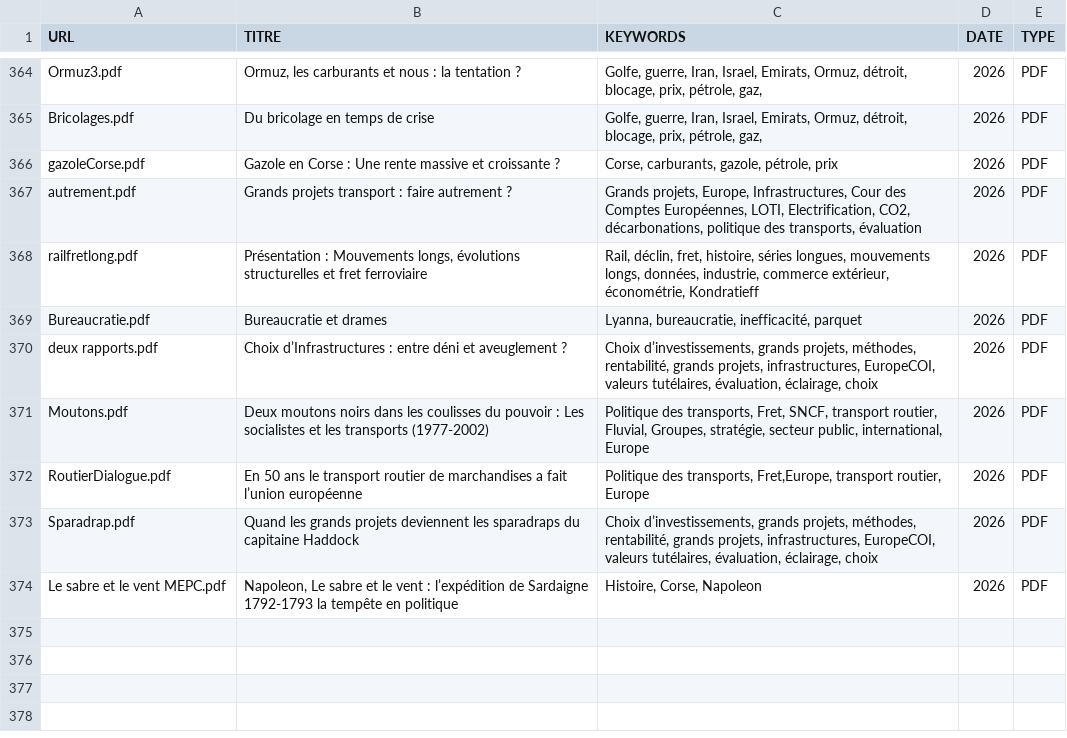
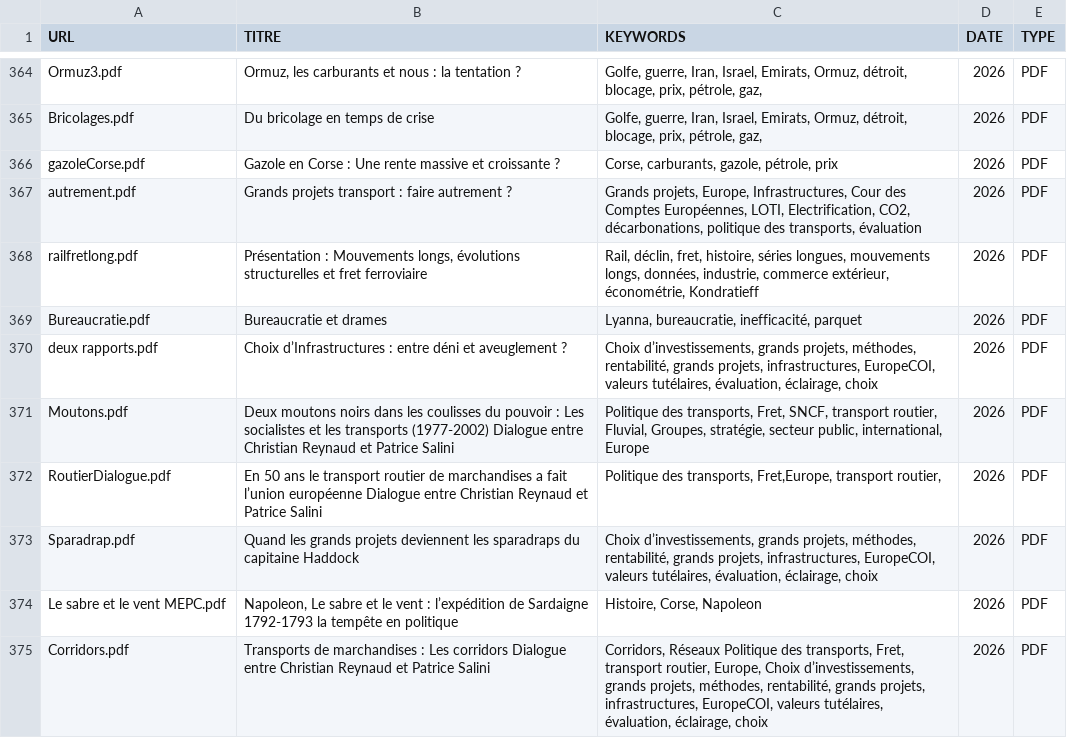
Before and after one commit to patricesalini/transport, a CSV file: INVENTAIRE_CLEAN.csv, drawn as a sheet; only a part is shown, gaps mark what is left out.

```diff
--- a/INVENTAIRE_CLEAN.csv
+++ b/INVENTAIRE_CLEAN.csv
@@ -389,6 +389,7 @@ Bureaucratie.pdf;Bureaucratie et drames;Lyanna, bureaucratie, inefficacité, par
 deux rapports.pdf;Choix d’Infrastructures :  entre déni et aveuglement ?;Choix d’investissements, grands projets, méthodes, rentabilité, grands projets, infrastructures, EuropeCOI, valeurs tutélaires, évaluation, éclairage, choix;2026;PDF
-Moutons.pdf;Deux moutons noirs dans les coulisses du pouvoir : Les socialistes et les transports (1977-2002);Politique des transports, Fret, SNCF, transport routier, Fluvial, Groupes, stratégie, secteur public, international, Europe;2026;PDF
-RoutierDialogue.pdf;"En 50 ans le transport routier de marchandises a fait l’union européenne
-";Politique des transports, Fret,Europe, transport routier, Europe;2026;PDF
+Moutons.pdf;Deux moutons noirs dans les coulisses du pouvoir : Les socialistes et les transports (1977-2002) Dialogue entre Christian Reynaud et Patrice Salini;Politique des transports, Fret, SNCF, transport routier, Fluvial, Groupes, stratégie, secteur public, international, Europe;2026;PDF
+RoutierDialogue.pdf;"En 50 ans le transport routier de marchandises a fait l’union européenne  Dialogue entre Christian Reynaud et Patrice Salini
+";Politique des transports, Fret,Europe, transport routier,;2026;PDF
 Sparadrap.pdf;Quand les grands projets deviennent les sparadraps du capitaine Haddock;Choix d’investissements, grands projets, méthodes, rentabilité, grands projets, infrastructures, EuropeCOI, valeurs tutélaires, évaluation, éclairage, choix;2026;PDF
 Le sabre et le vent MEPC.pdf;Napoleon, Le sabre et le vent  : l’expédition de Sardaigne 1792-1793 la tempête en politique;Histoire, Corse, Napoleon;2026;PDF
+Corridors.pdf;Transports de marchandises : Les corridors  Dialogue entre Christian Reynaud et Patrice Salini;Corridors, Réseaux Politique des transports, Fret, transport routier, Europe, Choix d’investissements, grands projets, méthodes, rentabilité, grands projets, infrastructures, EuropeCOI, valeurs tutélaires, évaluation, éclairage, choix;2026;PDF
```
Also changed, not shown: 3 other files.
